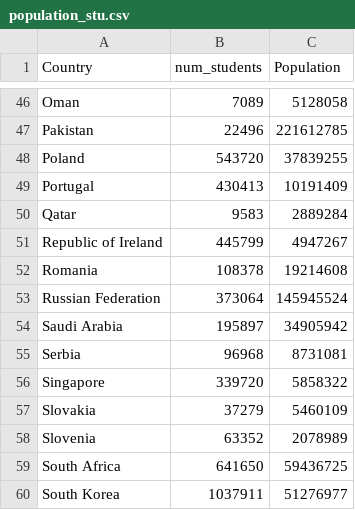
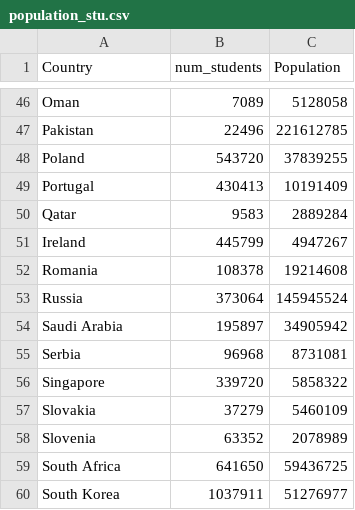
Before and after one commit to germainepym/FIT3179, a CSV file: archive (3)/population_stu.csv, drawn as a sheet; only a part is shown, gaps mark what is left out.

Commit message:
Update population_stu.csv

```diff
--- a/archive (3)/population_stu.csv
+++ b/archive (3)/population_stu.csv
@@ -50,5 +50,5 @@ Portugal,430413,10191409
 Qatar,9583,2889284
-Republic of Ireland,445799,4947267
+Ireland,445799,4947267
 Romania,108378,19214608
-Russian Federation,373064,145945524
+Russia,373064,145945524
 Saudi Arabia,195897,34905942
```
